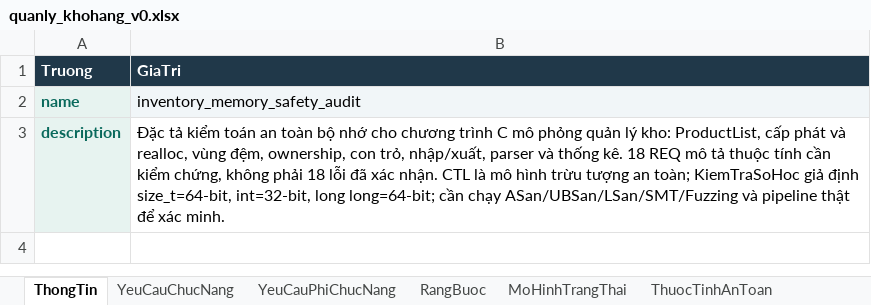
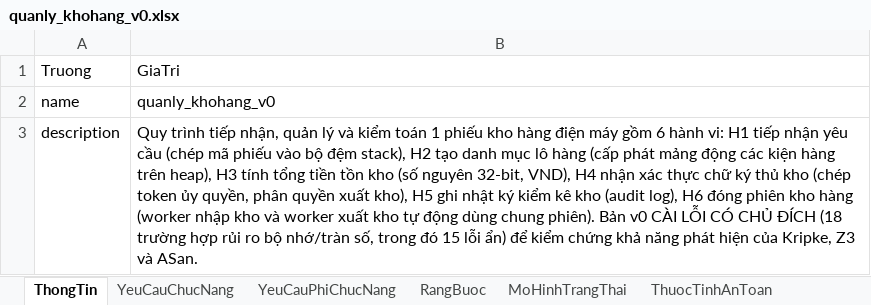
Before and after one commit to trangnguyenkieu927/ATPM_Group_04_inventory-memory-audit, an Excel workbook: 01_DacTa_Spec/quanly_khohang_v0.xlsx, sheet ThongTin, drawn as a sheet; values as stored, in another font and other column widths than the file's, no borders; the diff names each change by its address in the sheet, - before the commit and + after, or states it on an @@ line.

```diff
--- a/01_DacTa_Spec/quanly_khohang_v0.xlsx (sheet ThongTin)
+++ b/01_DacTa_Spec/quanly_khohang_v0.xlsx (sheet ThongTin)
@@ A1:B1 fill: #203849 → none, bold: on → off, text colour: #FFFFFF → black @@
@@ A2:A3 bold: on → off, fill: #E7F3F0 → none, text colour: #09695C → black @@
-B2: inventory_memory_safety_audit
+B2: quanly_khohang_v0
-B2 fill: #F1F6F8
+B2 fill: none
-B3: Đặc tả kiểm toán an toàn bộ nhớ cho chương trình C mô phỏng quản lý kho: ProductList, cấp phát và realloc, vùng đệm, ownership, con trỏ, nhập/xuất, parser và thống kê. 18 REQ mô tả thuộc tính cần kiểm chứng, không phải 18 lỗi đã xác nhận. CTL là mô hình trừu tượng an toàn; KiemTraSoHoc giả định size_t=64-bit, int=32-bit, long long=64-bit; cần chạy ASan/UBSan/LSan/SMT/Fuzzing và pipeline thật để xác minh.
+B3: Quy trình tiếp nhận, quản lý và kiểm toán 1 phiếu kho hàng điện máy gồm 6 hành vi: H1 tiếp nhận yêu cầu (chép mã phiếu vào bộ đệm stack), H2 tạo danh mục lô hàng (cấp phát mảng động các kiện hàng trên heap), H3 tính tổng tiền tồn kho (số nguyên 32-bit, VND), H4 nhận xác thực chữ ký thủ kho (chép token ủy quyền, phân quyền xuất kho), H5 ghi nhật ký kiểm kê kho (audit log), H6 đóng phiên kho hàng (worker nhập kho và worker xuất kho tự động dùng chung phiên). Bản v0 CÀI LỖI CÓ CHỦ ĐÍCH (18 trường hợp rủi ro bộ nhớ/tràn số, trong đó 15 lỗi ẩn) để kiểm chứng khả năng phát hiện của Kripke, Z3 và ASan.
```
Also changed, not shown: sheet MoHinhTrangThai, sheet TestCase, sheet YeuCauChucNang, sheet KiemTraSoHoc, sheet HamSinhMa, sheet RangBuoc, 3 more sheets, 01_DacTa_Spec/quanly_khohang_v1.xlsx, 4 other files.
